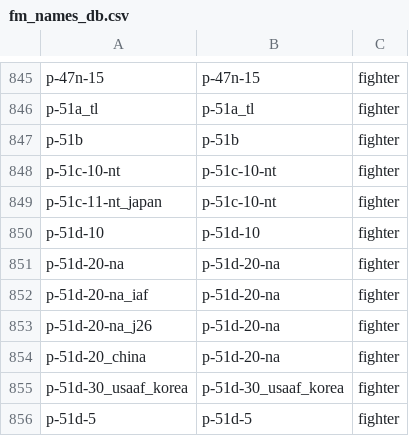
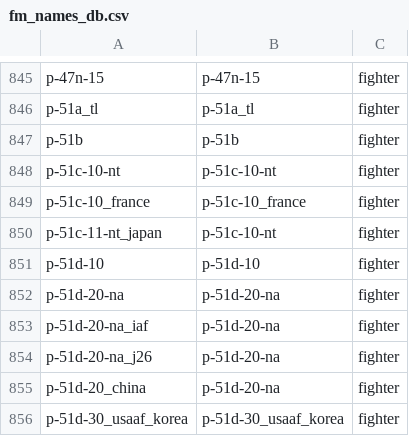
Before and after one commit to MeSoftHorny/WTRTI-Data, a CSV file: FM/fm_names_db.csv, drawn as a sheet; only a part is shown, gaps mark what is left out; the shorter side is filled out with more unchanged rows.

```diff
--- a/FM/fm_names_db.csv
+++ b/FM/fm_names_db.csv
@@ -848,2 +848,3 @@ p-51b;p-51b;fighter
 p-51c-10-nt;p-51c-10-nt;fighter
+p-51c-10_france;p-51c-10_france;fighter
 p-51c-11-nt_japan;p-51c-10-nt;fighter
```
Also changed, not shown: FM/fm_data_db.csv, 1 other file.
